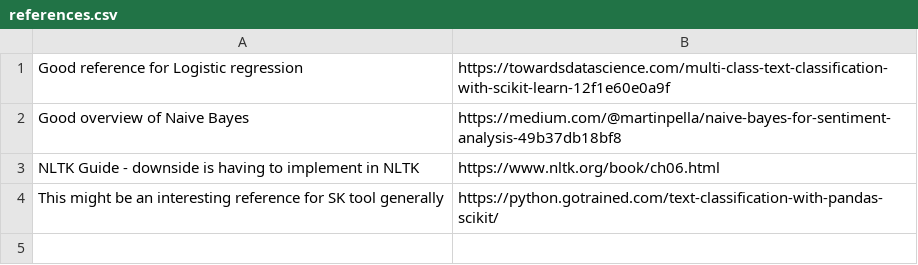
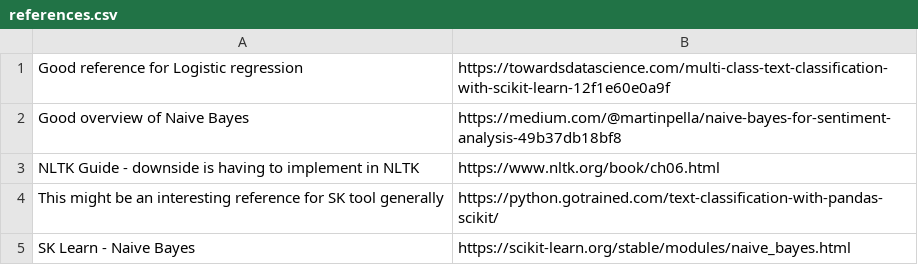
Before and after one commit to jrrpanix/ML9, a CSV file: text/history/references.csv, drawn as a sheet.

Commit message:
Update references.csv

```diff
--- a/text/history/references.csv
+++ b/text/history/references.csv
@@ -4 +4,2 @@ NLTK Guide - downside is having to implement in NLTK, https://www.nltk.org/book/
 This might be an interesting reference for SK tool generally, https://python.gotrained.com/text-classification-with-pandas-scikit/
+SK Learn - Naive Bayes,https://scikit-learn.org/stable/modules/naive_bayes.html
```
